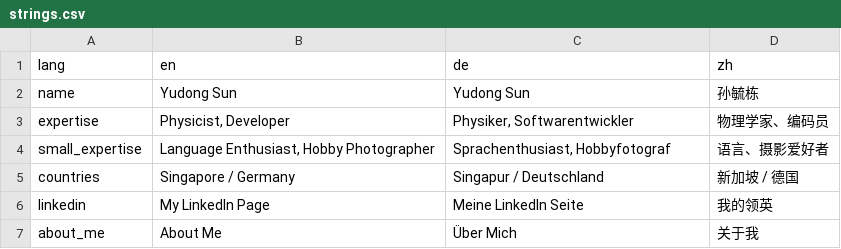
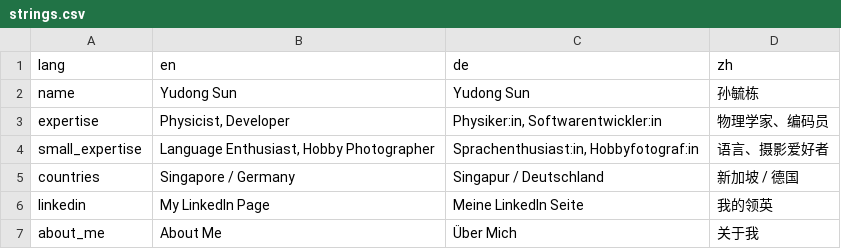
Before and after one commit to sunjerry019/profile-repo, a CSV file: include/strings.csv, drawn as a sheet; only a part is shown.

```diff
--- a/include/strings.csv
+++ b/include/strings.csv
@@ -2,4 +2,4 @@ lang,en,de,zh
 name,Yudong Sun,Yudong Sun,孙毓栋
-expertise,"Physicist, Developer","Physiker, Softwarentwickler",物理学家、编码员
-small_expertise,"Language Enthusiast, Hobby Photographer","Sprachenthusiast, Hobbyfotograf",语言、摄影爱好者
+expertise,"Physicist, Developer","Physiker:in, Softwarentwickler:in",物理学家、编码员
+small_expertise,"Language Enthusiast, Hobby Photographer","Sprachenthusiast:in, Hobbyfotograf:in",语言、摄影爱好者
 countries,Singapore / Germany,Singapur / Deutschland,新加坡 / 德国
```
Also changed, not shown: 1 other file.
